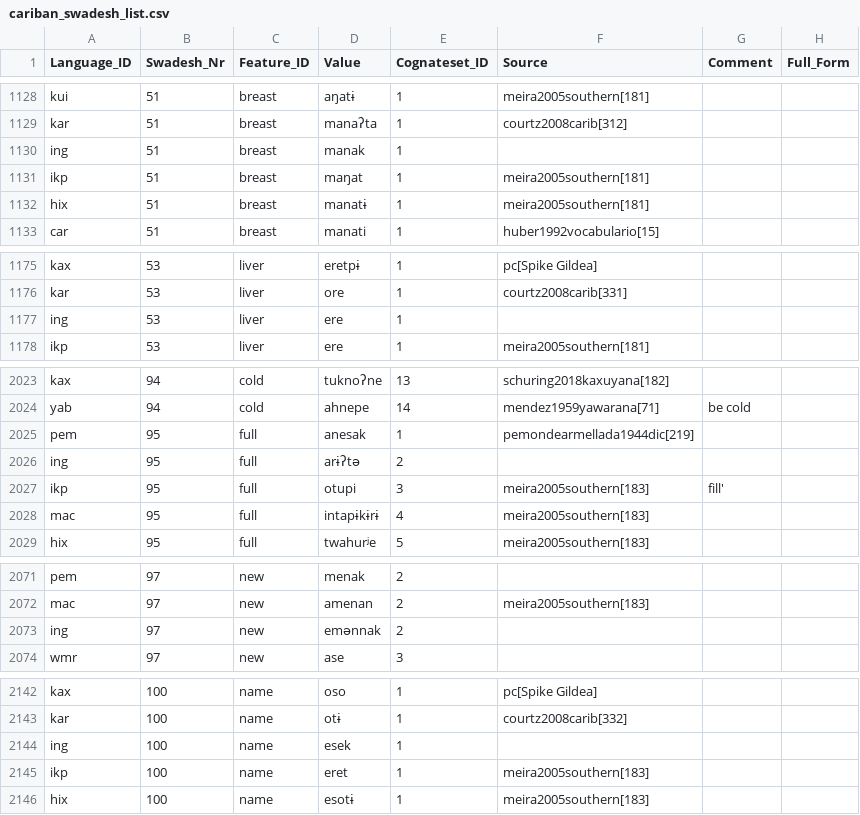
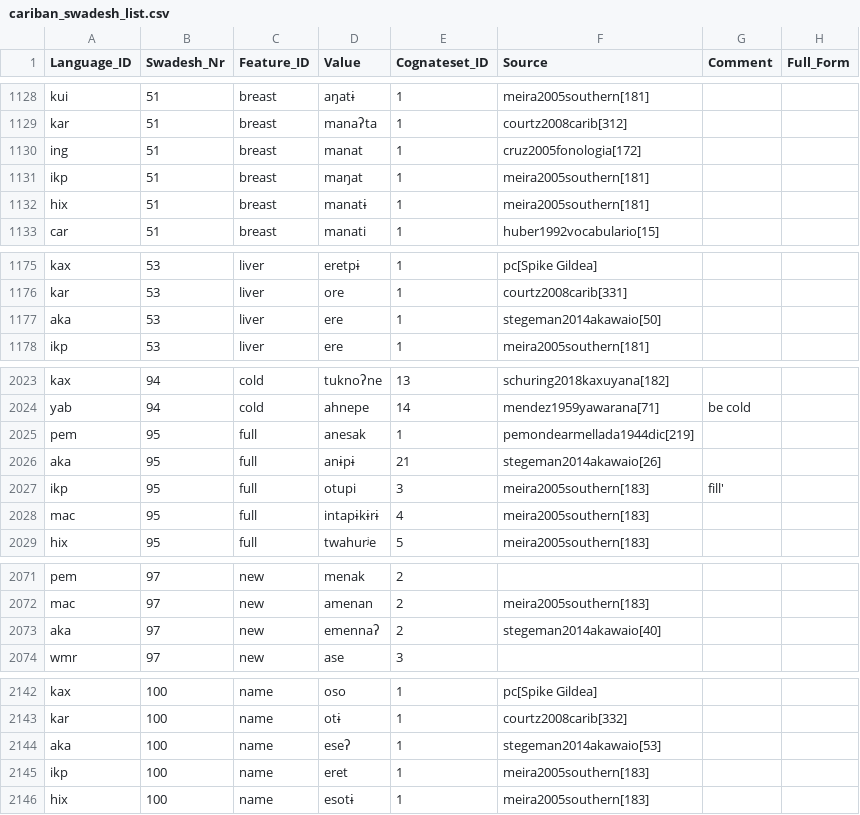
Before and after one commit to cldf-datasets/mattercariban, a CSV file: raw/cariban_swadesh_list.csv, drawn as a sheet; only a part is shown, gaps mark what is left out; the diff covers the shown part only.

```diff
--- a/raw/cariban_swadesh_list.csv
+++ b/raw/cariban_swadesh_list.csv
@@ -1129,3 +1129,3 @@
 "kar",51,"breast","manaʔta",1,"courtz2008carib[312]",,
-"ing",51,"breast","manak",1,,,
+"ing",51,"breast","manat",1,"cruz2005fonologia[172]",,
 "ikp",51,"breast","maŋat",1,"meira2005southern[181]",,
@@ -1176,3 +1176,3 @@
 "kar",53,"liver","ore",1,"courtz2008carib[331]",,
-"ing",53,"liver","ere",1,,,
+"aka",53,"liver","ere",1,"stegeman2014akawaio[50]",,
 "ikp",53,"liver","ere",1,"meira2005southern[181]",,
@@ -2025,3 +2025,3 @@
 "pem",95,"full","anesak",1,"pemondearmellada1944dic[219]",,
-"ing",95,"full","arɨʔtə",2,,,
+"aka",95,"full","anɨpɨ",21,"stegeman2014akawaio[26]",,
 "ikp",95,"full","otupi",3,"meira2005southern[183]","fill'",
@@ -2072,3 +2072,3 @@
 "mac",97,"new","amenan",2,"meira2005southern[183]",,
-"ing",97,"new","emənnak",2,,,
+"aka",97,"new","emennaʔ",2,"stegeman2014akawaio[40]",,
 "wmr",97,"new","ase",3,,,
@@ -2143,3 +2143,3 @@
 "kar",100,"name","otɨ",1,"courtz2008carib[332]",,
-"ing",100,"name","esek",1,,,
+"aka",100,"name","eseʔ",1,"stegeman2014akawaio[53]",,
 "ikp",100,"name","eret",1,"meira2005southern[183]",,
```
Also changed, not shown: 32 edited cells elsewhere in this file, 1 other file.
